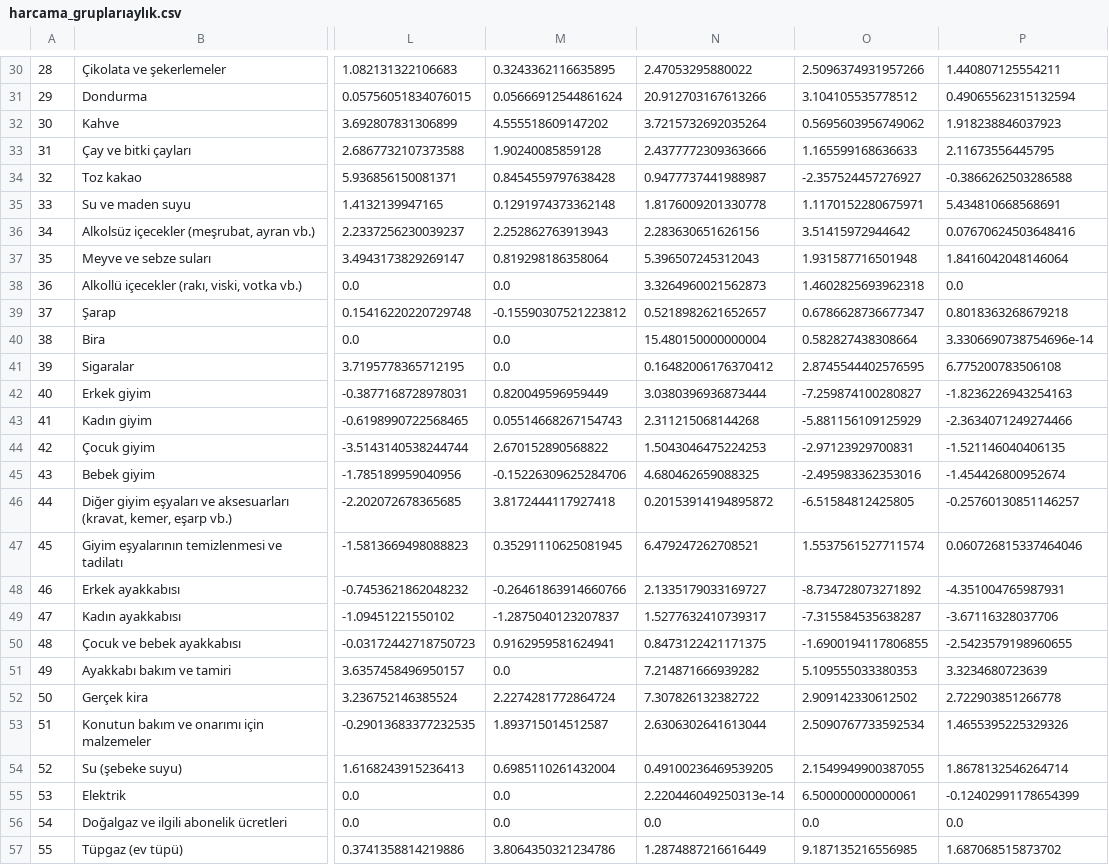
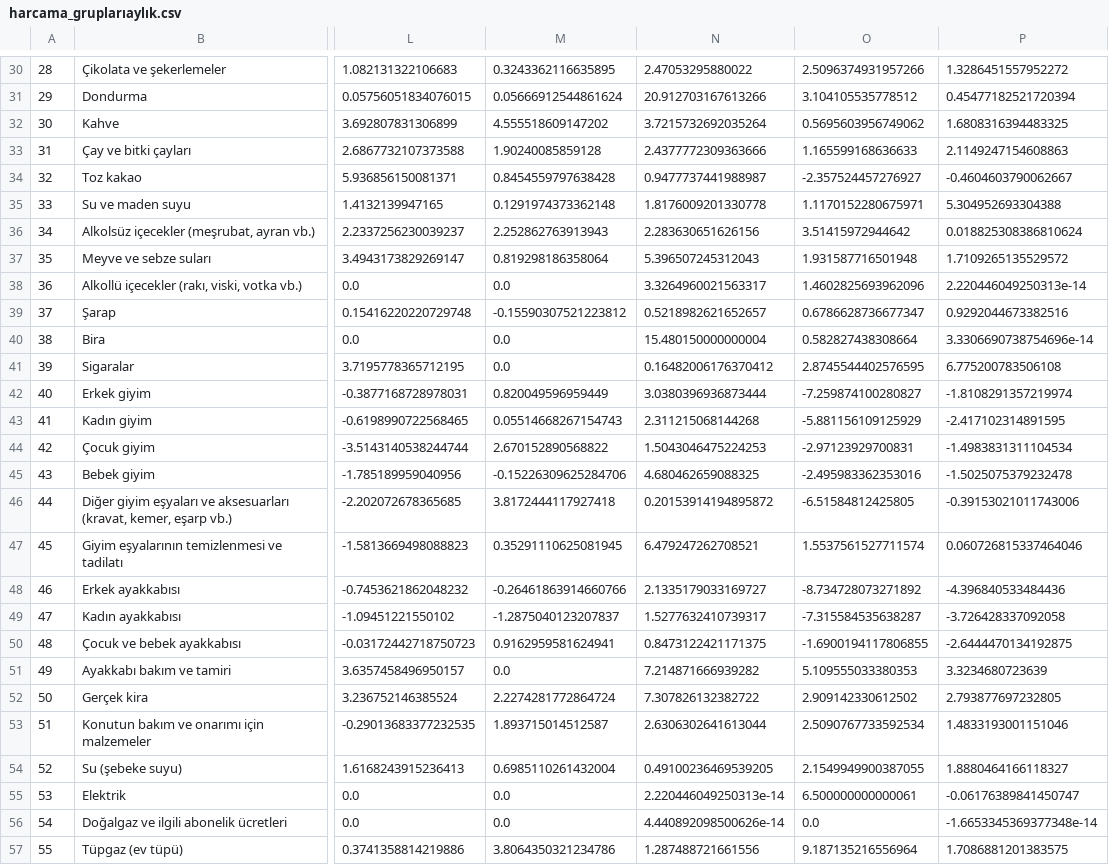
Before and after one commit to kaboya19/WebTufeMobile, a CSV file: assets/harcama_gruplarıaylık.csv, drawn as a sheet; only a part is shown, gaps mark what is left out; the diff covers the shown part only; the diff names each change by its address in the sheet, - before the commit and + after, or states it on an @@ line.

```diff
--- a/assets/harcama_gruplarıaylık.csv
+++ b/assets/harcama_gruplarıaylık.csv
-P30: 1.440807125554211
+P30: 1.3286451557952272
-P31: 0.49065562315132594
+P31: 0.45477182521720394
-P32: 1.918238846037923
+P32: 1.6808316394483325
-P33: 2.11673556445795
+P33: 2.1149247154608863
-P34: -0.3866262503286588
+P34: -0.4604603790062667
-P35: 5.434810668568691
+P35: 5.304952693304388
-P36: 0.07670624503648416
+P36: 0.018825308386810624
-P37: 1.8416042048146064
+P37: 1.7109265135529572
-N38: 3.3264960021562873
+N38: 3.3264960021563317
-O38: 1.4602825693962318
+O38: 1.4602825693962096
-P38: 0.0
+P38: 2.220446049250313e-14
-P39: 0.8018363268679218
+P39: 0.9292044673382516
-P42: -1.8236226943254163
+P42: -1.8108291357219974
-P43: -2.3634071249274466
+P43: -2.417102314891595
-P44: -1.521146040406135
+P44: -1.4983831311104534
-P45: -1.454426800952674
+P45: -1.5025075379232478
-P46: -0.25760130851146257
+P46: -0.39153021011743006
-P48: -4.351004765987931
+P48: -4.396840533484436
-P49: -3.67116328037706
+P49: -3.726428337092058
-P50: -2.5423579198960655
+P50: -2.6444470134192875
-P52: 2.722903851266778
+P52: 2.793877697232805
-P53: 1.4655395225329326
+P53: 1.4833193001151046
-P54: 1.8678132546264714
+P54: 1.8880464166118327
-P55: -0.12402991178654399
+P55: -0.06176389841450747
-N56: 0.0
+N56: 4.440892098500626e-14
-P56: 0.0
+P56: -1.6653345369377348e-14
-N57: 1.2874887216616449
+N57: 1.287488721661556
-O57: 9.187135216556985
+O57: 9.187135216556964
-P57: 1.687068515873702
+P57: 1.7086881201383575
```
Also changed, not shown: 106 edited cells elsewhere in this file, assets/gruplar.csv, assets/harcama_grupları.csv, 25 other files.
